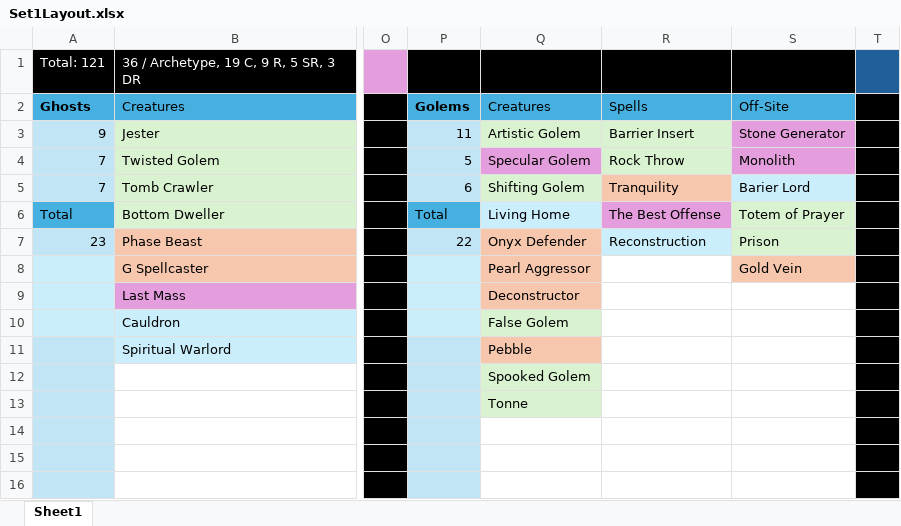
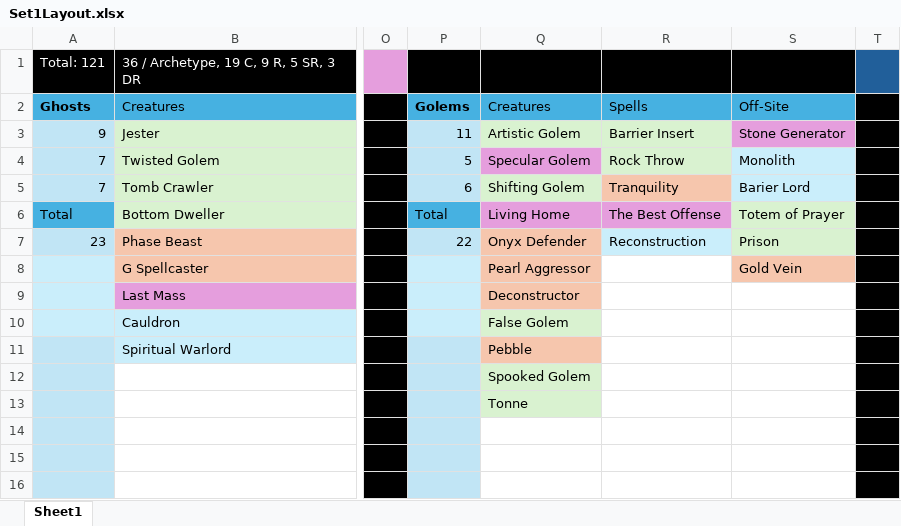
Before and after one commit to dotspak/CardGame, an Excel workbook: Set1Layout.xlsx, sheet Sheet1, drawn as a sheet; only a part is shown, gaps mark what is left out; values as stored, in another font and other column widths than the file's, no borders; the diff names each change by its address in the sheet, - before the commit and + after, or states it on an @@ line.

```diff
--- a/Set1Layout.xlsx (sheet Sheet1)
+++ b/Set1Layout.xlsx (sheet Sheet1)
-S4 fill: #E59EDD
+S4 fill: #CAEEFB
-Q6 fill: #CAEEFB
+Q6 fill: #E59EDD
```
Also changed, not shown: 58 other files.
